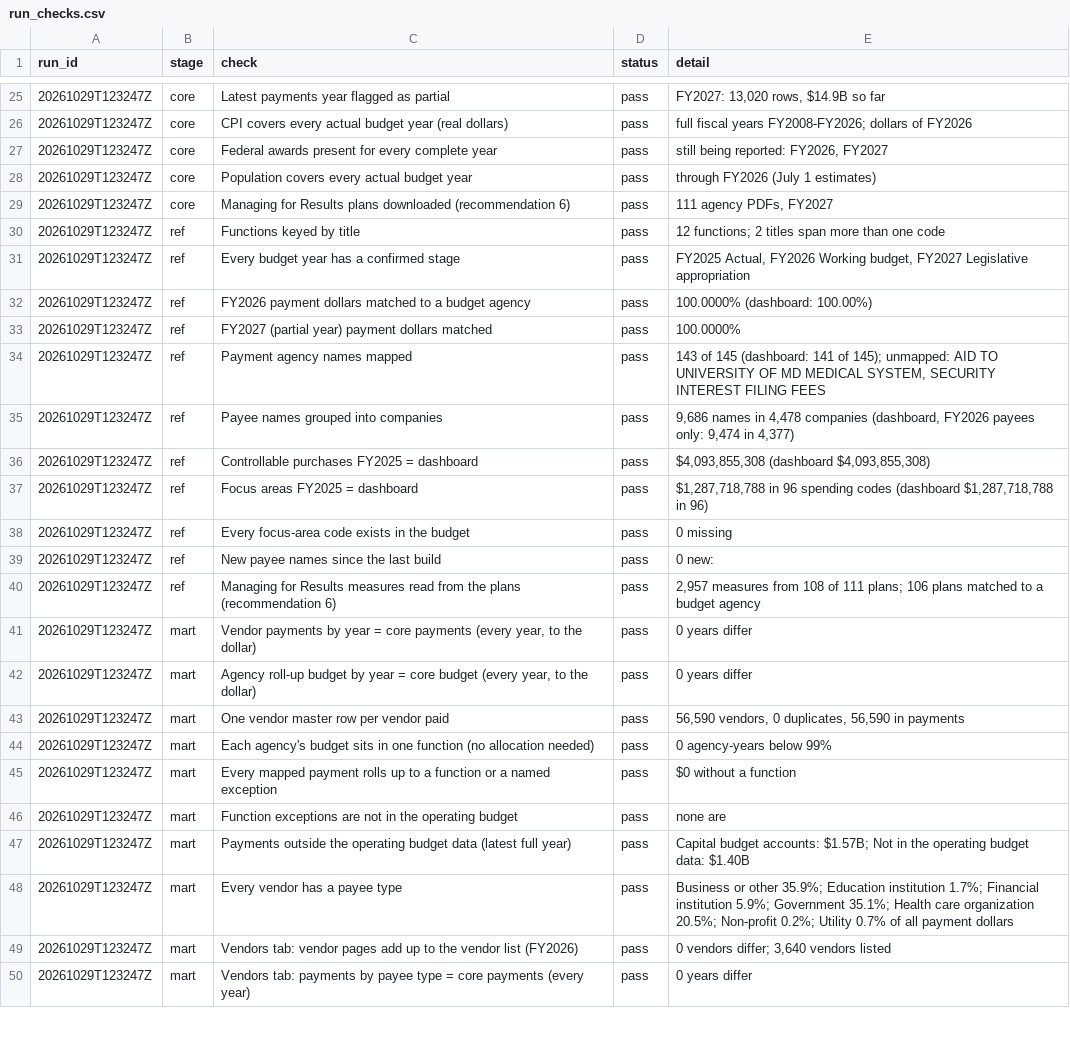
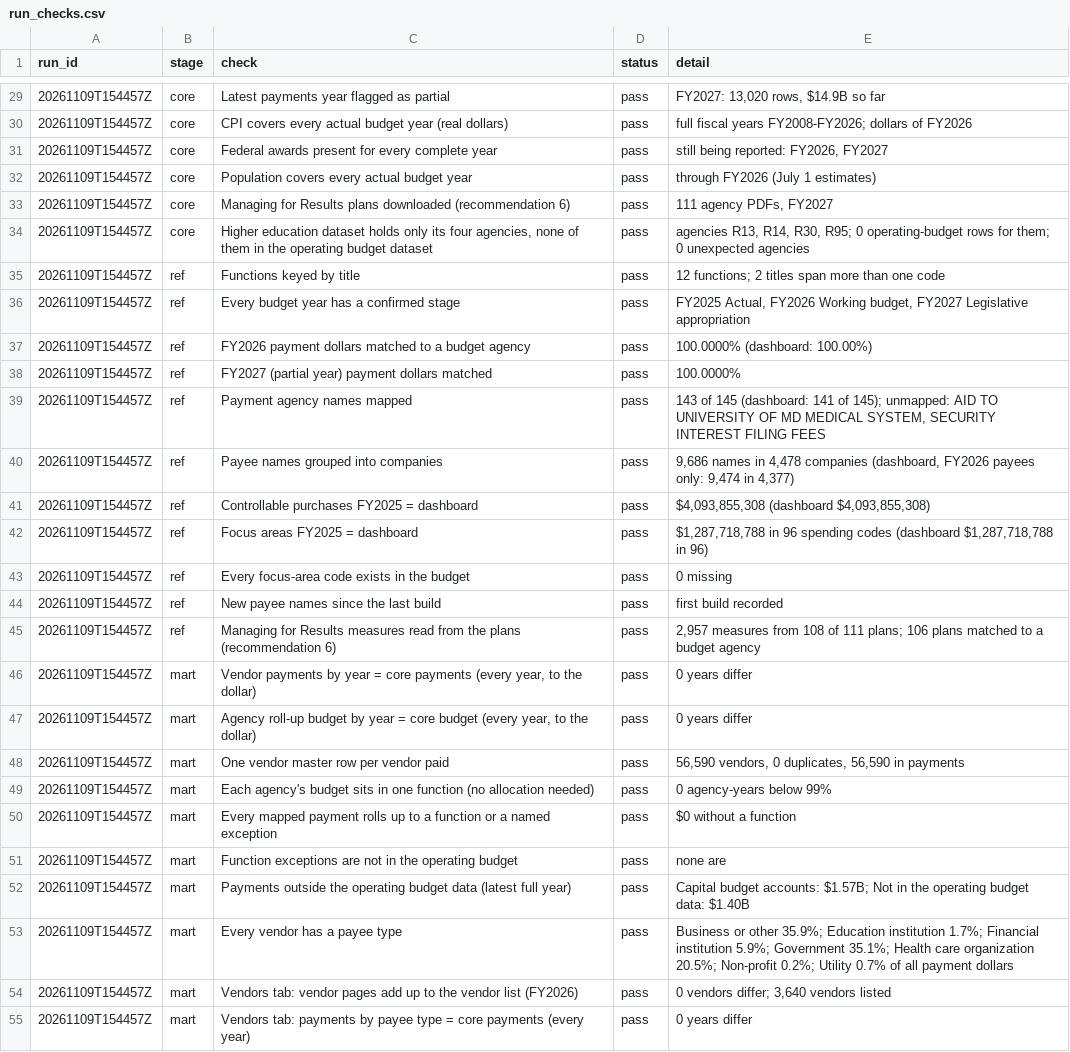
Before and after one commit to EVO3-Ecosystem/gmi-savings-tracker, a CSV file: site_data/run_checks.csv, drawn as a sheet; only a part is shown, gaps mark what is left out; addresses are those after the commit; the diff covers the shown part only; the diff names each change by its address in the sheet, - before the commit and + after, or states it on an @@ line.

```diff
--- a/site_data/run_checks.csv
+++ b/site_data/run_checks.csv
-A29:A33 (run_id): 20261029T123247Z
+A29:A33 (run_id): 20261109T154457Z
+row 34: 20261109T154457Z | core | Higher education dataset holds only its four agencies, none of them in the operating budget dataset | pass | agencies R13, R14, R30, R95; 0 operating-budget rows for them; 0 unexpected agencies
-A35:A55 (run_id): 20261029T123247Z
+A35:A55 (run_id): 20261109T154457Z
-E44 (detail): 0 new:
+E44 (detail): first build recorded
```
Also changed, not shown: 9 added rows and 56 edited cells elsewhere in this file, site_data/agency_master.csv, site_data/d_rec_status.csv, 29 other files.
